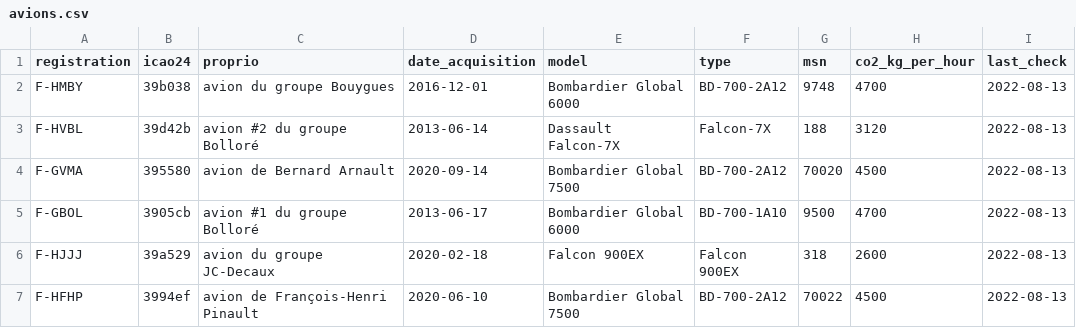
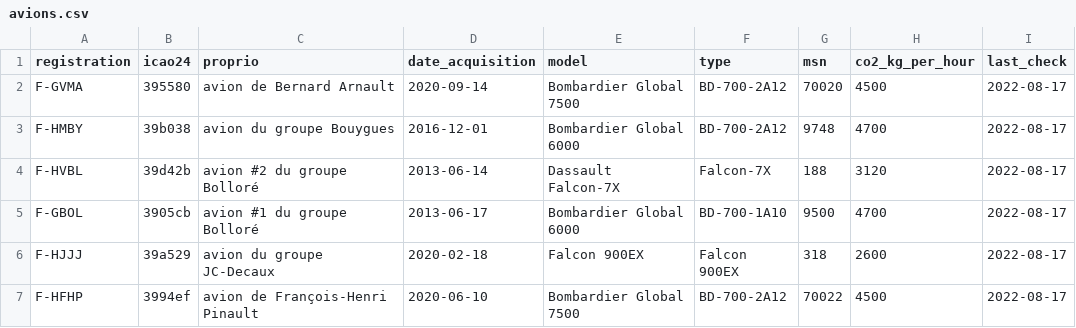
Before and after one commit to GeneralDeGaulle/i_fly_bernard, a CSV file: input/avions.csv, drawn as a sheet.

Commit message:
no new flight

```diff
--- a/input/avions.csv
+++ b/input/avions.csv
@@ -1,7 +1,7 @@
 registration,icao24,proprio,date_acquisition,model,type,msn,co2_kg_per_hour,last_check
-F-HMBY,39b038,avion du groupe Bouygues,2016-12-01,Bombardier Global 6000,BD-700-2A12,9748,4700,2022-08-13
-F-HVBL,39d42b,avion #2 du groupe Bolloré,2013-06-14,Dassault Falcon-7X,Falcon-7X,188,3120,2022-08-13
-F-GVMA,395580,avion de Bernard Arnault,2020-09-14,Bombardier Global 7500,BD-700-2A12,70020,4500,2022-08-13
-F-GBOL,3905cb,avion #1 du groupe Bolloré,2013-06-17,Bombardier Global 6000,BD-700-1A10,9500,4700,2022-08-13
-F-HJJJ,39a529,avion du groupe JC-Decaux,2020-02-18,Falcon 900EX,Falcon 900EX,318,2600,2022-08-13
-F-HFHP,3994ef,avion de François-Henri Pinault,2020-06-10,Bombardier Global 7500,BD-700-2A12,70022,4500,2022-08-13
+F-GVMA,395580,avion de Bernard Arnault,2020-09-14,Bombardier Global 7500,BD-700-2A12,70020,4500,2022-08-17
+F-HMBY,39b038,avion du groupe Bouygues,2016-12-01,Bombardier Global 6000,BD-700-2A12,9748,4700,2022-08-17
+F-HVBL,39d42b,avion #2 du groupe Bolloré,2013-06-14,Dassault Falcon-7X,Falcon-7X,188,3120,2022-08-17
+F-GBOL,3905cb,avion #1 du groupe Bolloré,2013-06-17,Bombardier Global 6000,BD-700-1A10,9500,4700,2022-08-17
+F-HJJJ,39a529,avion du groupe JC-Decaux,2020-02-18,Falcon 900EX,Falcon 900EX,318,2600,2022-08-17
+F-HFHP,3994ef,avion de François-Henri Pinault,2020-06-10,Bombardier Global 7500,BD-700-2A12,70022,4500,2022-08-17
```
